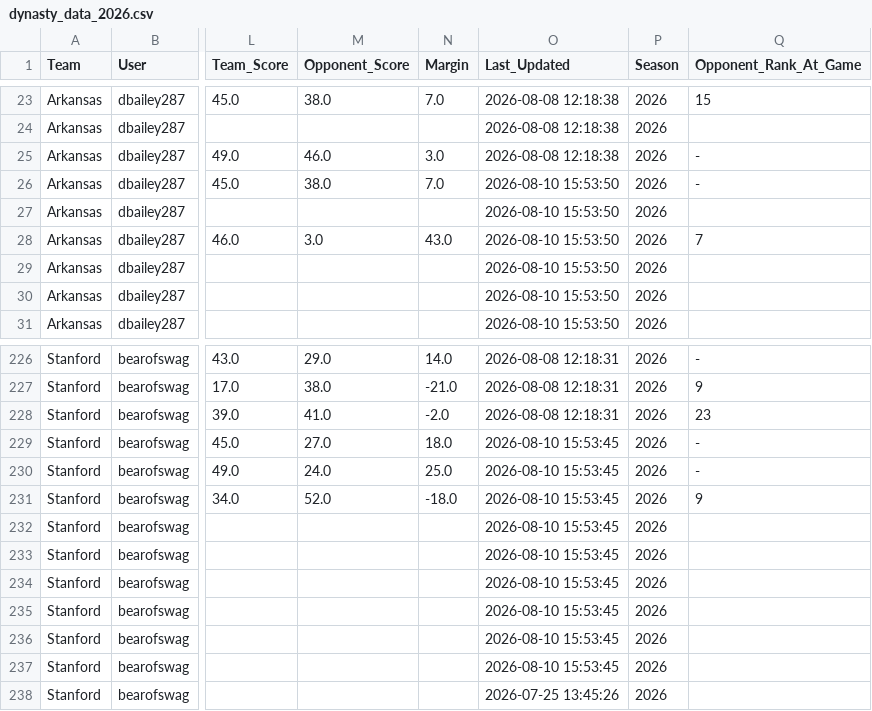
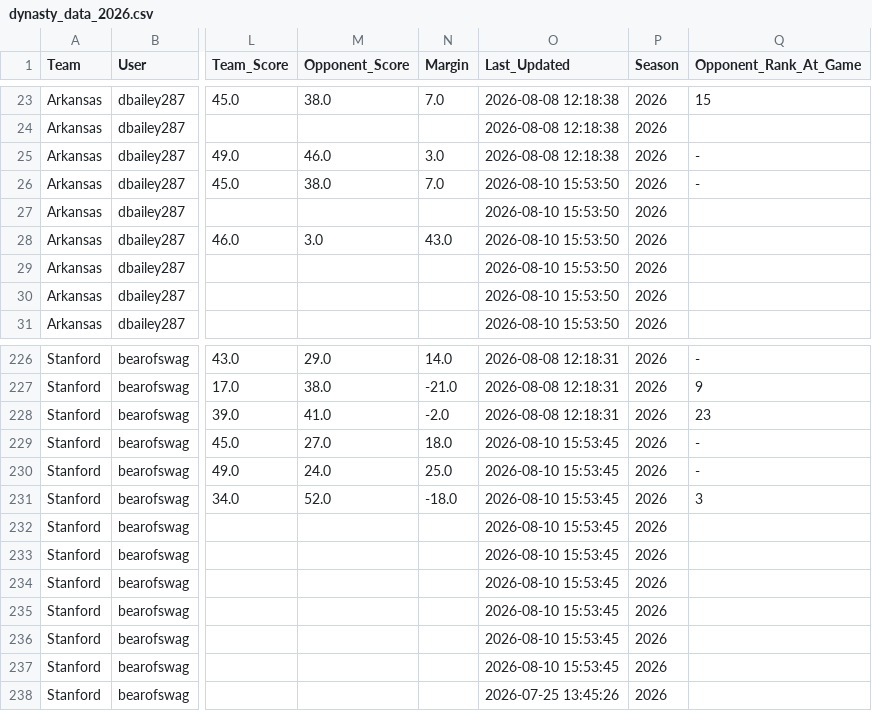
Before and after one commit to dbailey287/TI-Dynasty-Dashboard, a CSV file: dynasty_data_2026.csv, drawn as a sheet; only a part is shown, gaps mark what is left out; the diff names each change by its address in the sheet, - before the commit and + after, or states it on an @@ line.

Commit message:
Update dynasty_data_2026.csv

```diff
--- a/dynasty_data_2026.csv
+++ b/dynasty_data_2026.csv
-Q28 (Opponent_Rank_At_Game): 7
+Q28 (Opponent_Rank_At_Game): (empty)
-Q231 (Opponent_Rank_At_Game): 9
+Q231 (Opponent_Rank_At_Game): 3
```
